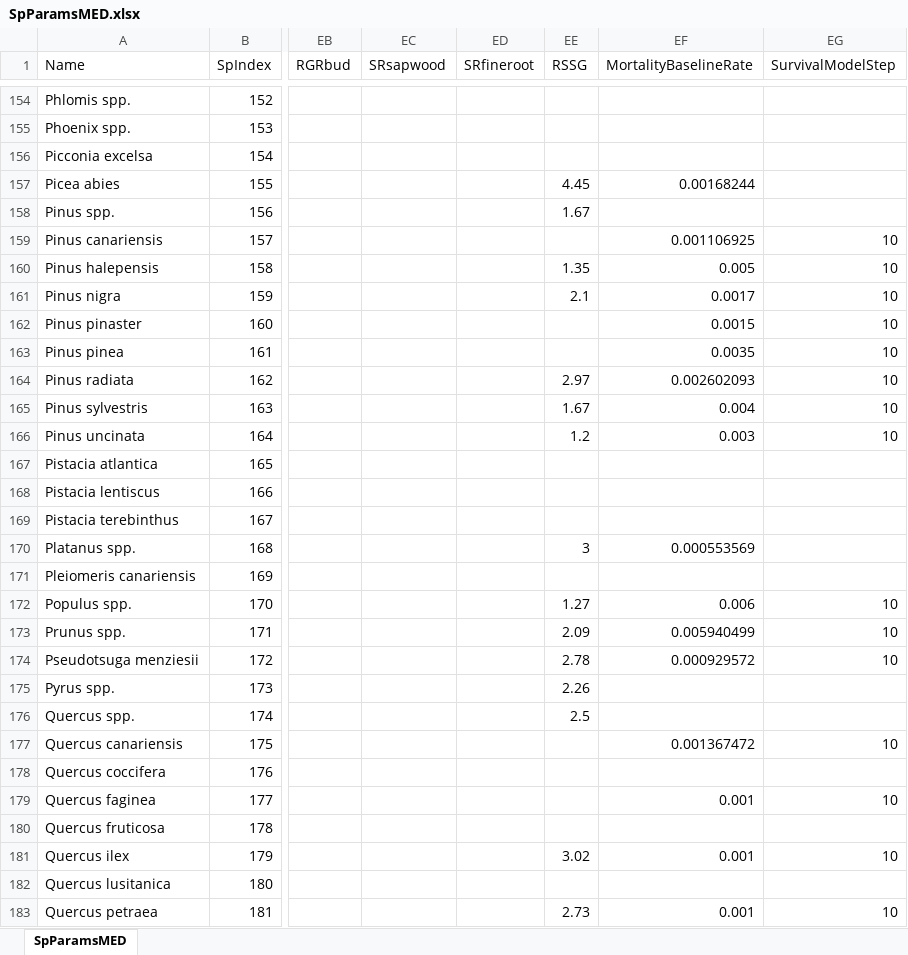
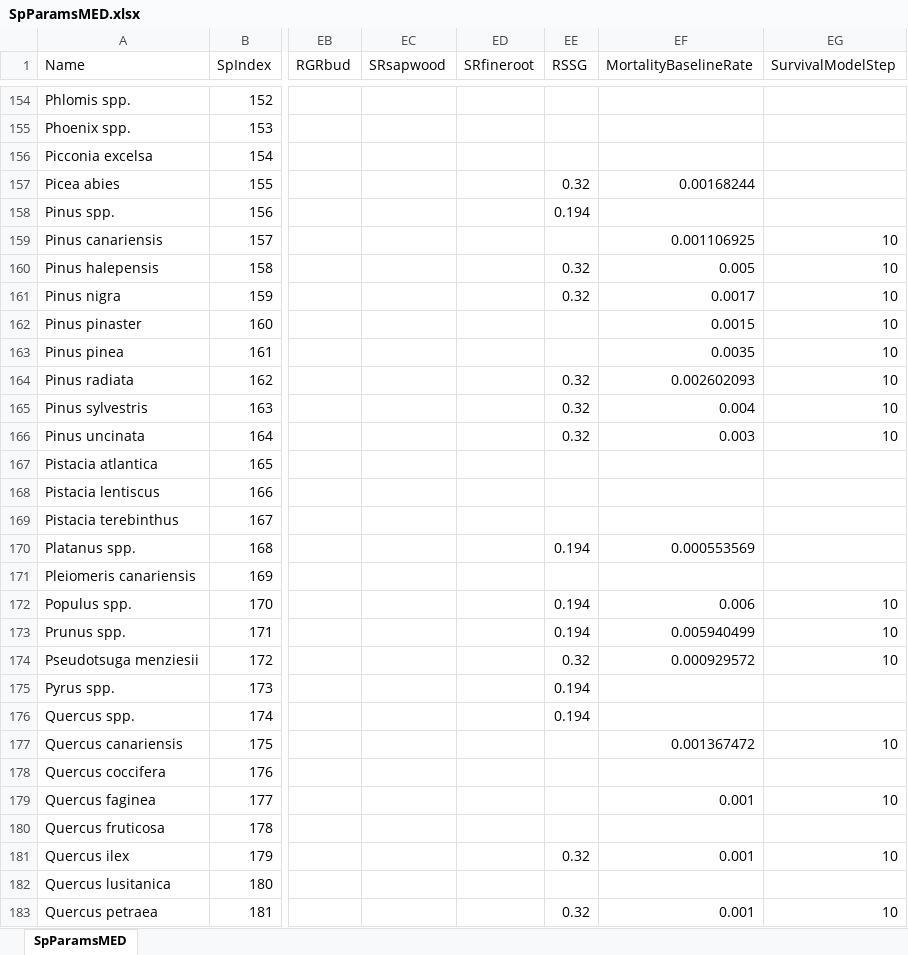
Before and after one commit to emf-creaf/medfate, an Excel workbook: data-raw/SpParamsMED.xlsx, sheet SpParamsMED, drawn as a sheet; only a part is shown, gaps mark what is left out; values as stored, in another font and other column widths than the file's, no borders; table styles not drawn; the diff covers the shown part only; the diff names each change by its address in the sheet, - before the commit and + after, or states it on an @@ line.

```diff
--- a/data-raw/SpParamsMED.xlsx (sheet SpParamsMED)
+++ b/data-raw/SpParamsMED.xlsx (sheet SpParamsMED)
-EE157 (RSSG): 4.45
+EE157 (RSSG): 0.32
-EE158 (RSSG): 1.67
+EE158 (RSSG): 0.194
-EE160 (RSSG): 1.35
+EE160 (RSSG): 0.32
-EE161 (RSSG): 2.1
+EE161 (RSSG): 0.32
-EE164 (RSSG): 2.97
+EE164 (RSSG): 0.32
-EE165 (RSSG): 1.67
+EE165 (RSSG): 0.32
-EE166 (RSSG): 1.2
+EE166 (RSSG): 0.32
-EE170 (RSSG): 3
+EE170 (RSSG): 0.194
-EE172 (RSSG): 1.27
+EE172 (RSSG): 0.194
-EE173 (RSSG): 2.09
+EE173 (RSSG): 0.194
-EE174 (RSSG): 2.78
+EE174 (RSSG): 0.32
-EE175 (RSSG): 2.26
+EE175 (RSSG): 0.194
-EE176 (RSSG): 2.5
+EE176 (RSSG): 0.194
-EE181 (RSSG): 3.02
+EE181 (RSSG): 0.32
-EE183 (RSSG): 2.73
+EE183 (RSSG): 0.32
```
Also changed, not shown: 79 edited cells elsewhere in this sheet, data-raw/SpParamsDefinition.xlsx, 13 other files.
